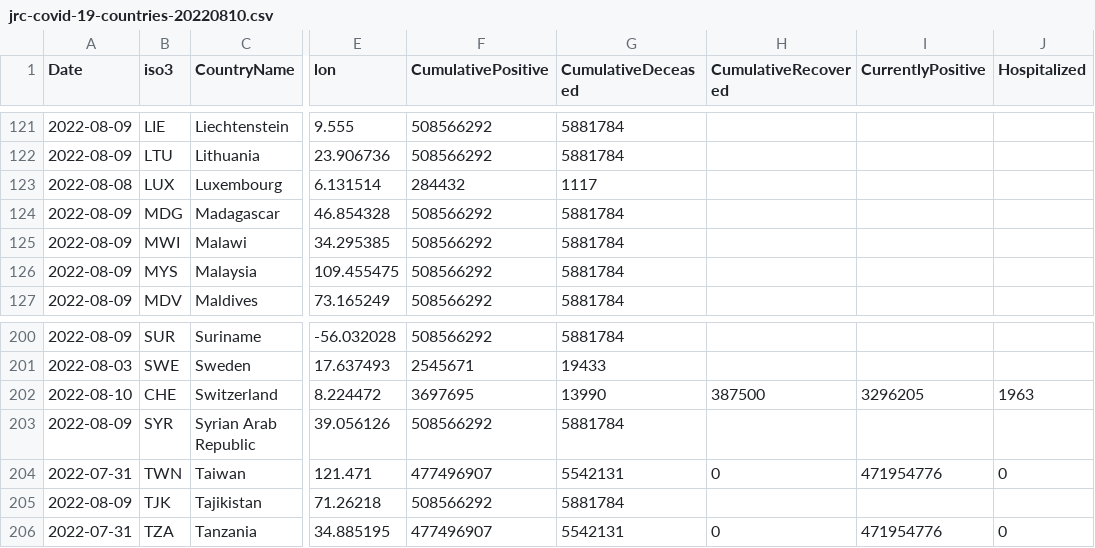
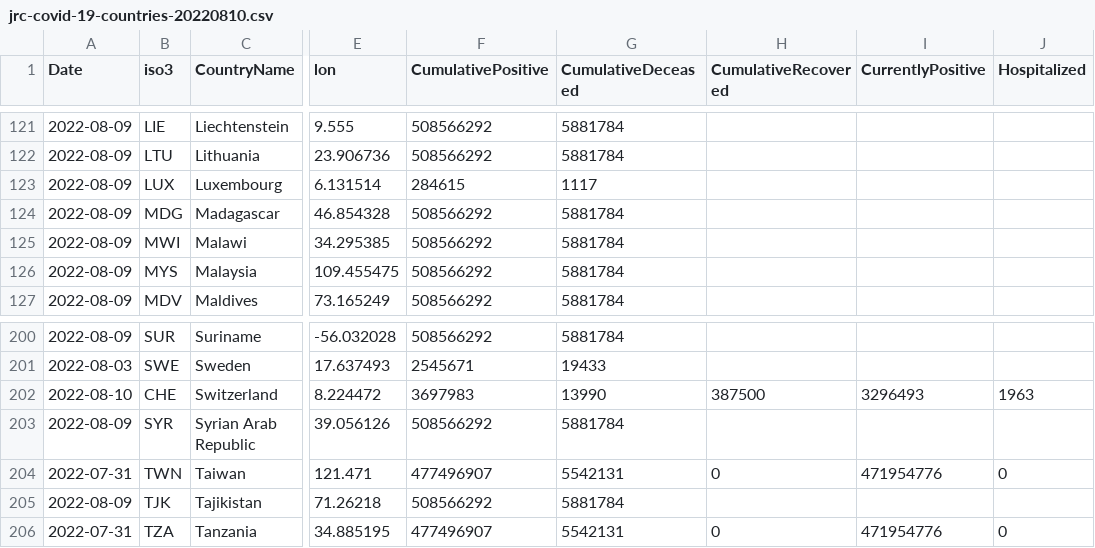
Before and after one commit to romyhansum/COVID-19, a CSV file: data-by-country/jrc-covid-19-countries-20220810.csv, drawn as a sheet; only a part is shown, gaps mark what is left out; the diff names each change by its address in the sheet, - before the commit and + after, or states it on an @@ line.

```diff
--- a/data-by-country/jrc-covid-19-countries-20220810.csv
+++ b/data-by-country/jrc-covid-19-countries-20220810.csv
-A123 (Date): 2022-08-08
+A123 (Date): 2022-08-09
-F123 (CumulativePositive): 284432
+F123 (CumulativePositive): 284615
-F202 (CumulativePositive): 3697695
+F202 (CumulativePositive): 3697983
-I202 (CurrentlyPositive): 3296205
+I202 (CurrentlyPositive): 3296493
```
Also changed, not shown: data-by-country/jrc-covid-19-countries-latest.csv, data-of-world/jrc-covid-19-world-latest.csv, 5 other files.
